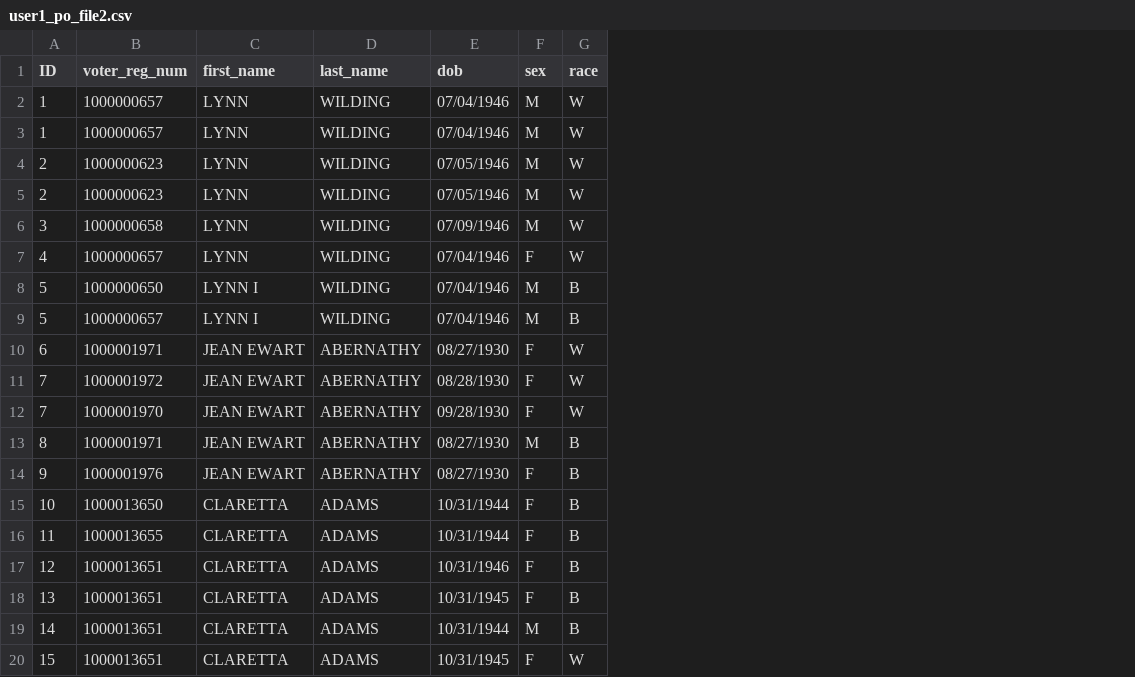
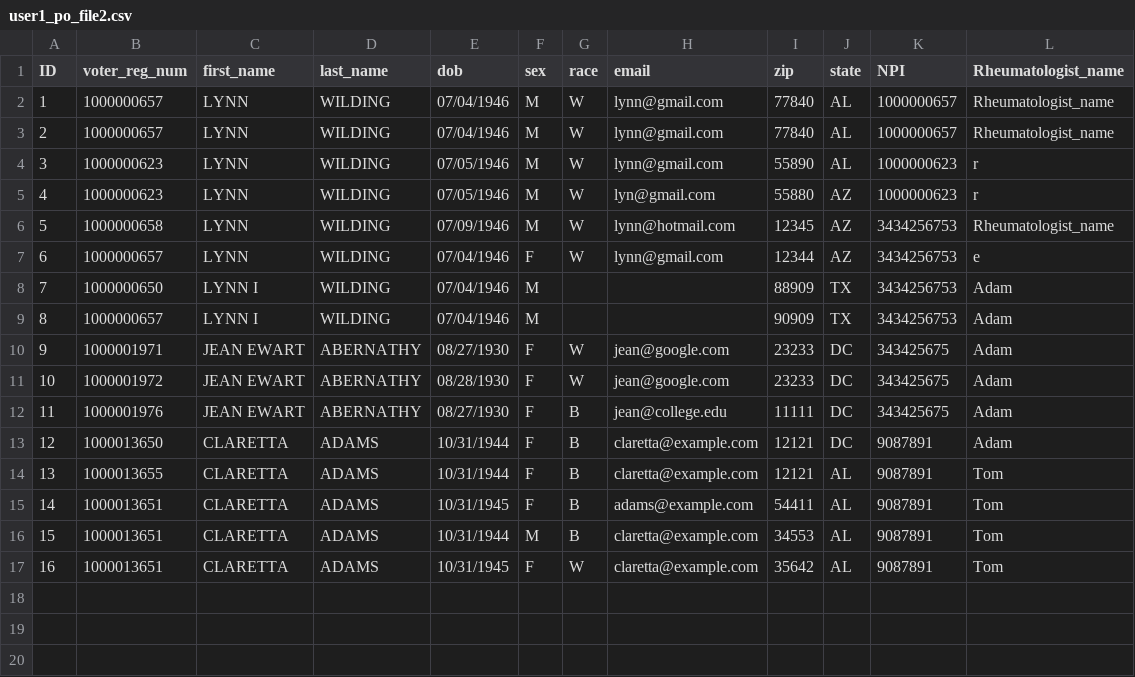
Before and after one commit to pinformatics/mindfirl, a CSV file: mindfirl/data/database/user1_po_file2.csv, drawn as a sheet; removed rows and columns are numbered as before the commit, all else as after; the diff names each change by its address in the sheet, - before the commit and + after, or states it on an @@ line.

```diff
--- a/mindfirl/data/database/user1_po_file2.csv
+++ b/mindfirl/data/database/user1_po_file2.csv
+column H (email), rows 2-15: lynn@gmail.com | lynn@gmail.com | lynn@gmail.com | lyn@gmail.com | lynn@hotmail.com | lynn@gmail.com |  |  | jean@google.com | jean@google.com | jean@college.edu | claretta@example.com | claretta@example.com | adams@example.com; row 17: claretta@example.com
+column I (zip), rows 2-15: 77840 | 77840 | 55890 | 55880 | 12345 | 12344 | 88909 | 90909 | 23233 | 23233 | 11111 | 12121 | 12121 | 54411; row 17: 35642
+column J (state), rows 2-15: AL | AL | AL | AZ | AZ | AZ | TX | TX | DC | DC | DC | DC | AL | AL; row 17: AL
+column K (NPI), rows 2-15: 1000000657 | 1000000657 | 1000000623 | 1000000623 | 3434256753 | 3434256753 | 3434256753 | 3434256753 | 343425675 | 343425675 | 343425675 | 9087891 | 9087891 | 9087891; row 17: 9087891
+column L (Rheumatologist_name), rows 2-15: Rheumatologist_name | Rheumatologist_name | r | r | Rheumatologist_name | e | Adam | Adam | Adam | Adam | Adam | Adam | Tom | Tom; row 17: Tom
-A3 (ID): 1
+A3 (ID): 2
-A4 (ID): 2
+A4 (ID): 3
-A5 (ID): 2
+A5 (ID): 4
-A6 (ID): 3
+A6 (ID): 5
-A7 (ID): 4
+A7 (ID): 6
-A8 (ID): 5
+A8 (ID): 7
-G8:G9 (race): B
+G8:G9 (race): (empty)
-A9 (ID): 5
+A9 (ID): 8
-A10 (ID): 6
+A10 (ID): 9
-A11 (ID): 7
+A11 (ID): 10
-row 12: 7 | 1000001970 | JEAN EWART | ABERNATHY | 09/28/1930 | F | W
-row 13: 8 | 1000001971 | JEAN EWART | ABERNATHY | 08/27/1930 | M | B
-A12 (ID): 9
+A12 (ID): 11
-row 15: 10 | 1000013650 | CLARETTA | ADAMS | 10/31/1944 | F | B
-row 16: 11 | 1000013655 | CLARETTA | ADAMS | 10/31/1944 | F | B
-B13 (voter_reg_num): 1000013651
+B13 (voter_reg_num): 1000013650
-E13 (dob): 10/31/1946
+E13 (dob): 10/31/1944
-B14 (voter_reg_num): 1000013651
+B14 (voter_reg_num): 1000013655
-E14 (dob): 10/31/1945
+E14 (dob): 10/31/1944
-E15 (dob): 10/31/1944
+E15 (dob): 10/31/1945
-F15 (sex): M
+F15 (sex): F
+row 16: 15 | 1000013651 | CLARETTA | ADAMS | 10/31/1944 | M | B | claretta@example.com | 34553 | AL | 9087891 | Tom
-A17 (ID): 15
+A17 (ID): 16
```
Also changed, not shown: mindfirl/data/database/user1_po_file1.csv, 2 other files.
